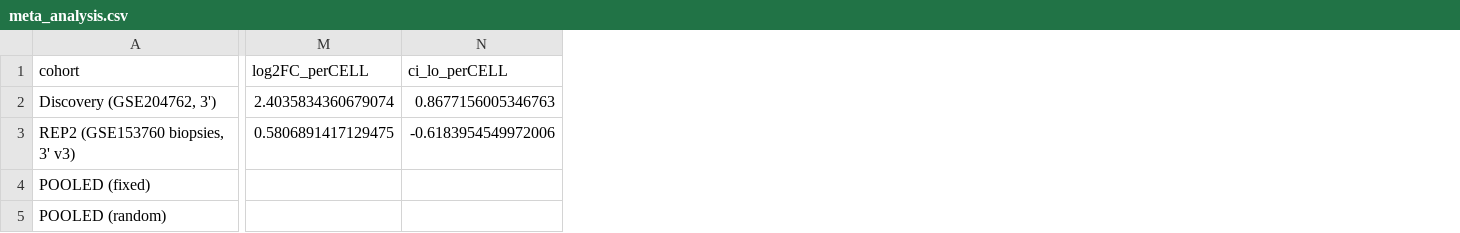
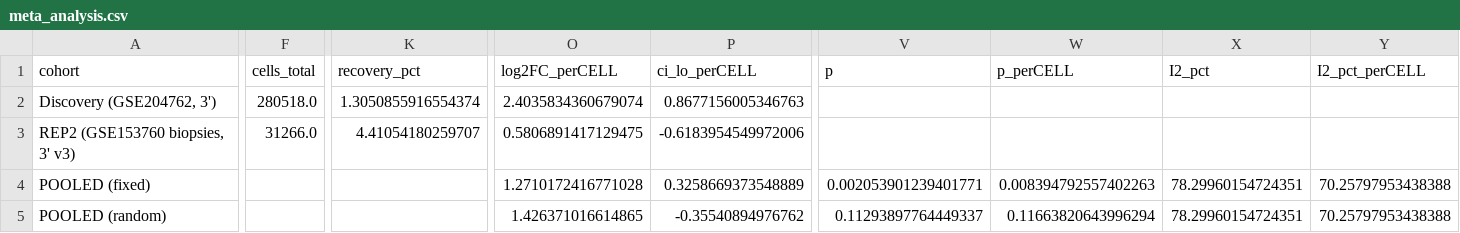
Before and after one commit to AlexanderJais/MastCells_TNFRS9, a CSV file: results/tables/meta_analysis.csv, drawn as a sheet; only a part is shown, gaps mark what is left out; addresses are those after the commit; the diff covers the shown part only; the diff names each change by its address in the sheet, - before the commit and + after, or states it on an @@ line.

```diff
--- a/results/tables/meta_analysis.csv
+++ b/results/tables/meta_analysis.csv
+column F (cells_total), rows 2-3: 280518.0 | 31266.0
+column K (recovery_pct), rows 2-3: 1.3050855916554374 | 4.41054180259707
+column V (p), rows 4-5: 0.002053901239401771 | 0.11293897764449337
+column W (p_perCELL), rows 4-5: 0.008394792557402263 | 0.11663820643996294
+column X (I2_pct), rows 4-5: 78.29960154724351 | 78.29960154724351
+column Y (I2_pct_perCELL), rows 4-5: 70.25797953438388 | 70.25797953438388
-O4 (log2FC_perCELL): (empty)
+O4 (log2FC_perCELL): 1.2710172416771028
-P4 (ci_lo_perCELL): (empty)
+P4 (ci_lo_perCELL): 0.3258669373548889
-O5 (log2FC_perCELL): (empty)
+O5 (log2FC_perCELL): 1.426371016614865
-P5 (ci_lo_perCELL): (empty)
+P5 (ci_lo_perCELL): -0.35540894976762
```
Also changed, not shown: 2 edited cells elsewhere in this file, 9 other files.
